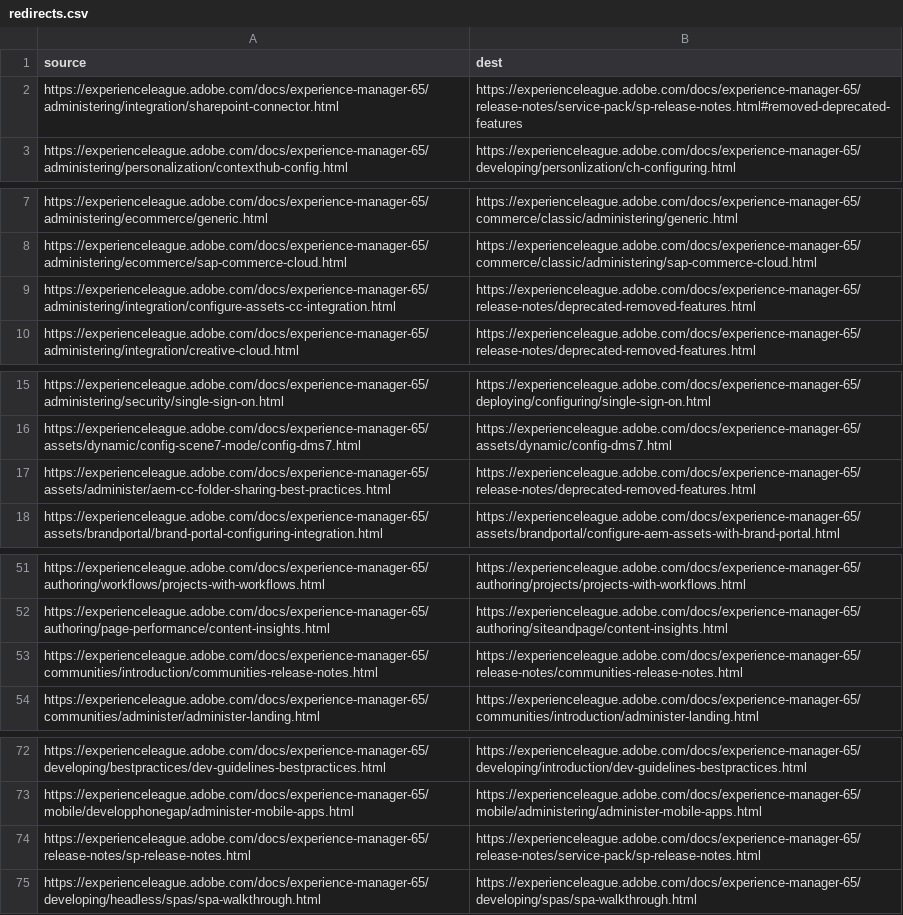
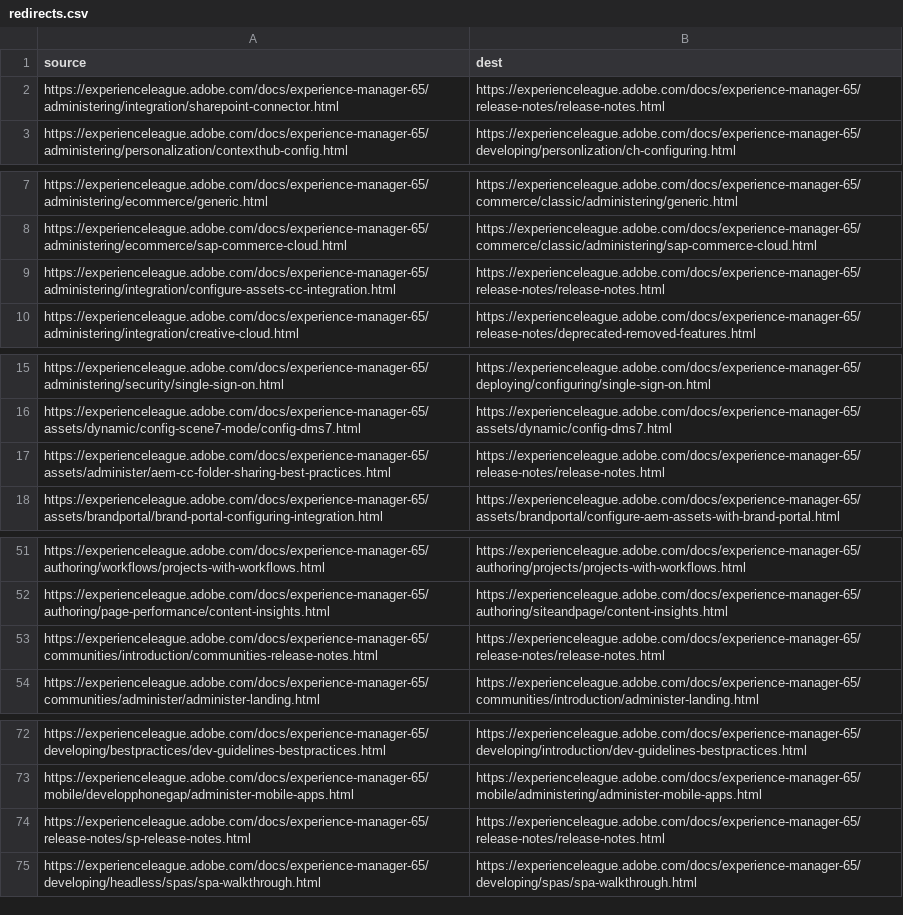
Before and after one commit to AdobeDocs/experience-manager-65.pt-BR, a CSV file: redirects.csv, drawn as a sheet; only a part is shown, gaps mark what is left out.

Commit message:
Synced non localizable files from repo .

```diff
--- a/redirects.csv
+++ b/redirects.csv
@@ -1,3 +1,3 @@
 source,dest
-https://experienceleague.adobe.com/docs/experience-manager-65/administering/integration/sharepoint-connector.html,https://experienceleague.adobe.com/docs/experience-manager-65/release-notes/service-pack/sp-release-notes.html#removed-deprecated-features
+https://experienceleague.adobe.com/docs/experience-manager-65/administering/integration/sharepoint-connector.html,https://experienceleague.adobe.com/docs/experience-manager-65/release-notes/release-notes.html
 https://experienceleague.adobe.com/docs/experience-manager-65/administering/personalization/contexthub-config.html,https://experienceleague.adobe.com/docs/experience-manager-65/developing/personlization/ch-configuring.html
@@ -8,3 +8,3 @@ https://experienceleague.adobe.com/docs/experience-manager-65/administering/ecom
 https://experienceleague.adobe.com/docs/experience-manager-65/administering/ecommerce/sap-commerce-cloud.html,https://experienceleague.adobe.com/docs/experience-manager-65/commerce/classic/administering/sap-commerce-cloud.html
-https://experienceleague.adobe.com/docs/experience-manager-65/administering/integration/configure-assets-cc-integration.html,https://experienceleague.adobe.com/docs/experience-manager-65/release-notes/deprecated-removed-features.html
+https://experienceleague.adobe.com/docs/experience-manager-65/administering/integration/configure-assets-cc-integration.html,https://experienceleague.adobe.com/docs/experience-manager-65/release-notes/release-notes.html
 https://experienceleague.adobe.com/docs/experience-manager-65/administering/integration/creative-cloud.html,https://experienceleague.adobe.com/docs/experience-manager-65/release-notes/deprecated-removed-features.html
@@ -16,3 +16,3 @@ https://experienceleague.adobe.com/docs/experience-manager-65/administering/secu
 https://experienceleague.adobe.com/docs/experience-manager-65/assets/dynamic/config-scene7-mode/config-dms7.html,https://experienceleague.adobe.com/docs/experience-manager-65/assets/dynamic/config-dms7.html
-https://experienceleague.adobe.com/docs/experience-manager-65/assets/administer/aem-cc-folder-sharing-best-practices.html,https://experienceleague.adobe.com/docs/experience-manager-65/release-notes/deprecated-removed-features.html
+https://experienceleague.adobe.com/docs/experience-manager-65/assets/administer/aem-cc-folder-sharing-best-practices.html,https://experienceleague.adobe.com/docs/experience-manager-65/release-notes/release-notes.html
 https://experienceleague.adobe.com/docs/experience-manager-65/assets/brandportal/brand-portal-configuring-integration.html,https://experienceleague.adobe.com/docs/experience-manager-65/assets/brandportal/configure-aem-assets-with-brand-portal.html
@@ -52,3 +52,3 @@ https://experienceleague.adobe.com/docs/experience-manager-65/authoring/workflow
 https://experienceleague.adobe.com/docs/experience-manager-65/authoring/page-performance/content-insights.html,https://experienceleague.adobe.com/docs/experience-manager-65/authoring/siteandpage/content-insights.html
-https://experienceleague.adobe.com/docs/experience-manager-65/communities/introduction/communities-release-notes.html,https://experienceleague.adobe.com/docs/experience-manager-65/release-notes/communities-release-notes.html
+https://experienceleague.adobe.com/docs/experience-manager-65/communities/introduction/communities-release-notes.html,https://experienceleague.adobe.com/docs/experience-manager-65/release-notes/release-notes.html
 https://experienceleague.adobe.com/docs/experience-manager-65/communities/administer/administer-landing.html,https://experienceleague.adobe.com/docs/experience-manager-65/communities/introduction/administer-landing.html
@@ -73,3 +73,3 @@ https://experienceleague.adobe.com/docs/experience-manager-65/developing/bestpra
 https://experienceleague.adobe.com/docs/experience-manager-65/mobile/developphonegap/administer-mobile-apps.html,https://experienceleague.adobe.com/docs/experience-manager-65/mobile/administering/administer-mobile-apps.html
-https://experienceleague.adobe.com/docs/experience-manager-65/release-notes/sp-release-notes.html,https://experienceleague.adobe.com/docs/experience-manager-65/release-notes/service-pack/sp-release-notes.html
+https://experienceleague.adobe.com/docs/experience-manager-65/release-notes/sp-release-notes.html,https://experienceleague.adobe.com/docs/experience-manager-65/release-notes/release-notes.html
 https://experienceleague.adobe.com/docs/experience-manager-65/developing/headless/spas/spa-walkthrough.html,https://experienceleague.adobe.com/docs/experience-manager-65/developing/spas/spa-walkthrough.html
```
